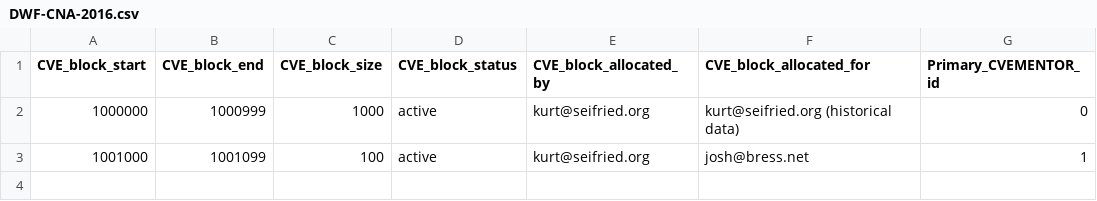
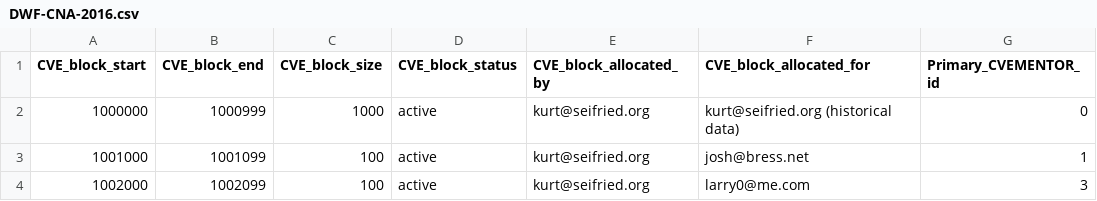
Before and after one commit to puiterwijk/DWF-CNA-Registry, a CSV file: DWF-CNA-2016.csv, drawn as a sheet; the diff names each change by its address in the sheet, - before the commit and + after, or states it on an @@ line.

```diff
--- a/DWF-CNA-2016.csv
+++ b/DWF-CNA-2016.csv
+row 4: 1002000 | 1002099 | 100 | active | kurt@seifried.org | larry0@me.com | 3
```
Also changed, not shown: DWF-CNA-2017.csv.
